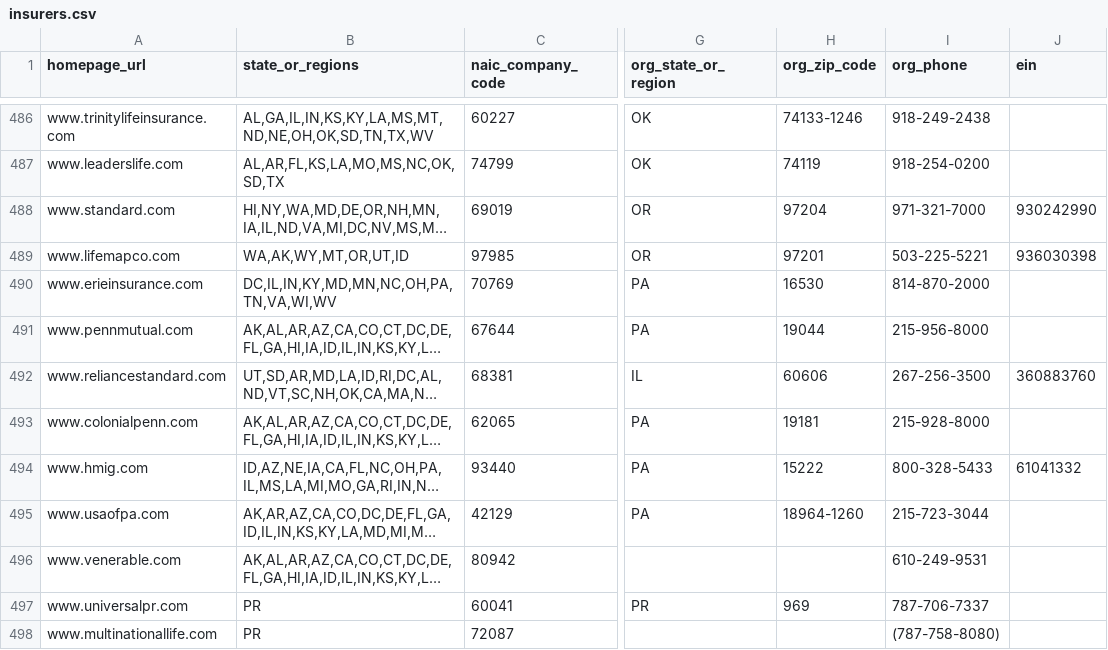
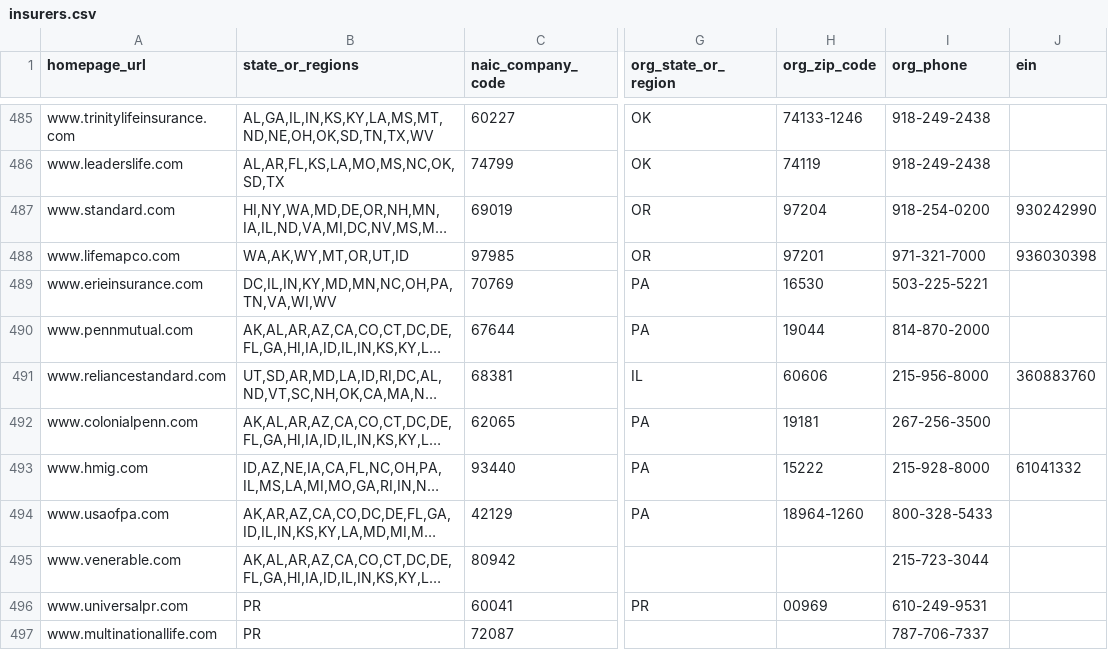
Before and after one commit to andrewallenbruce/transparency-data, a CSV file: existence_transparency/insurers/insurers.csv, drawn as a sheet; only a part is shown, gaps mark what is left out; long unchanged cells end in …; addresses are those after the commit; the diff covers the shown part only; the diff names each change by its address in the sheet, - before the commit and + after, or states it on an @@ line.

```diff
--- a/existence_transparency/insurers/insurers.csv
+++ b/existence_transparency/insurers/insurers.csv
-I486 (org_phone): 918-254-0200
+I486 (org_phone): 918-249-2438
-I487 (org_phone): 971-321-7000
+I487 (org_phone): 918-254-0200
-I488 (org_phone): 503-225-5221
+I488 (org_phone): 971-321-7000
-I489 (org_phone): 814-870-2000
+I489 (org_phone): 503-225-5221
-I490 (org_phone): 215-956-8000
+I490 (org_phone): 814-870-2000
-I491 (org_phone): 267-256-3500
+I491 (org_phone): 215-956-8000
-I492 (org_phone): 215-928-8000
+I492 (org_phone): 267-256-3500
-I493 (org_phone): 800-328-5433
+I493 (org_phone): 215-928-8000
-I494 (org_phone): 215-723-3044
+I494 (org_phone): 800-328-5433
-I495 (org_phone): 610-249-9531
+I495 (org_phone): 215-723-3044
-H496 (org_zip_code): 969
+H496 (org_zip_code): 00969
-I496 (org_phone): 787-706-7337
+I496 (org_phone): 610-249-9531
-I497 (org_phone): (787-758-8080)
+I497 (org_phone): 787-706-7337
```
Also changed, not shown: 2 removed rows and 128 edited cells elsewhere in this file.
